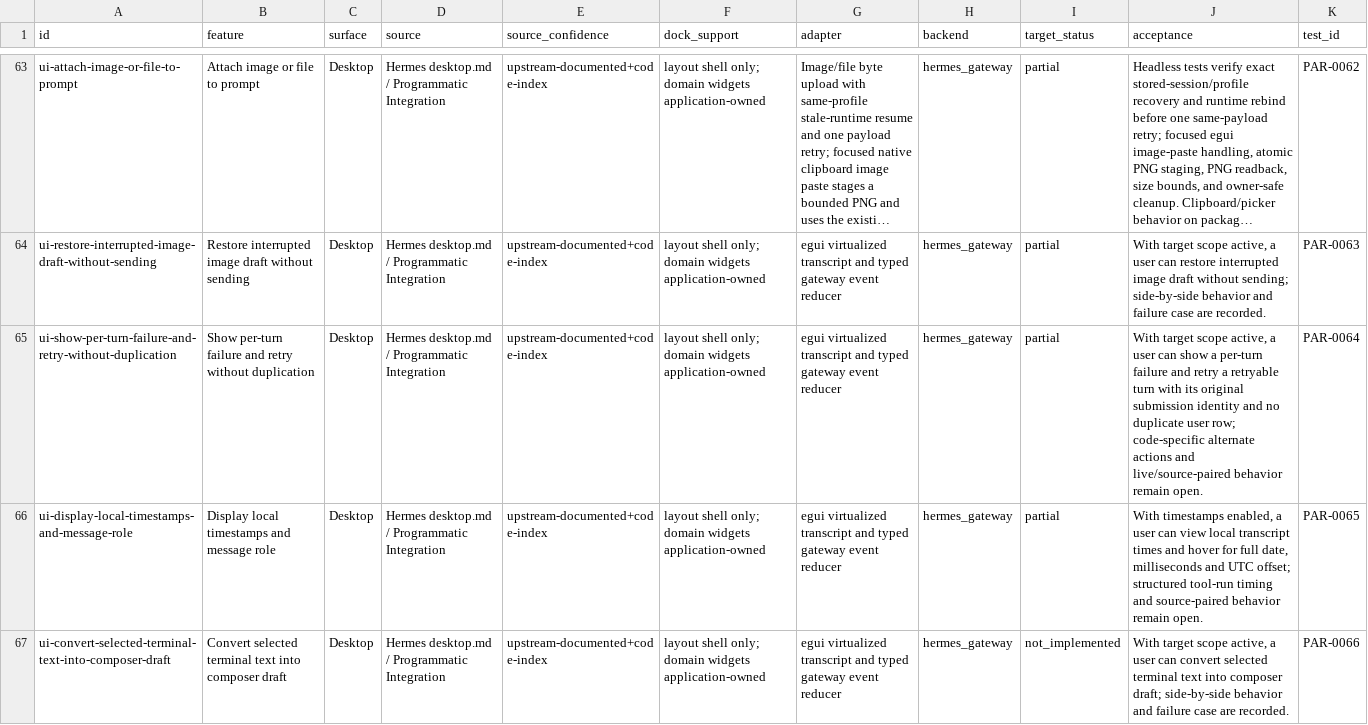
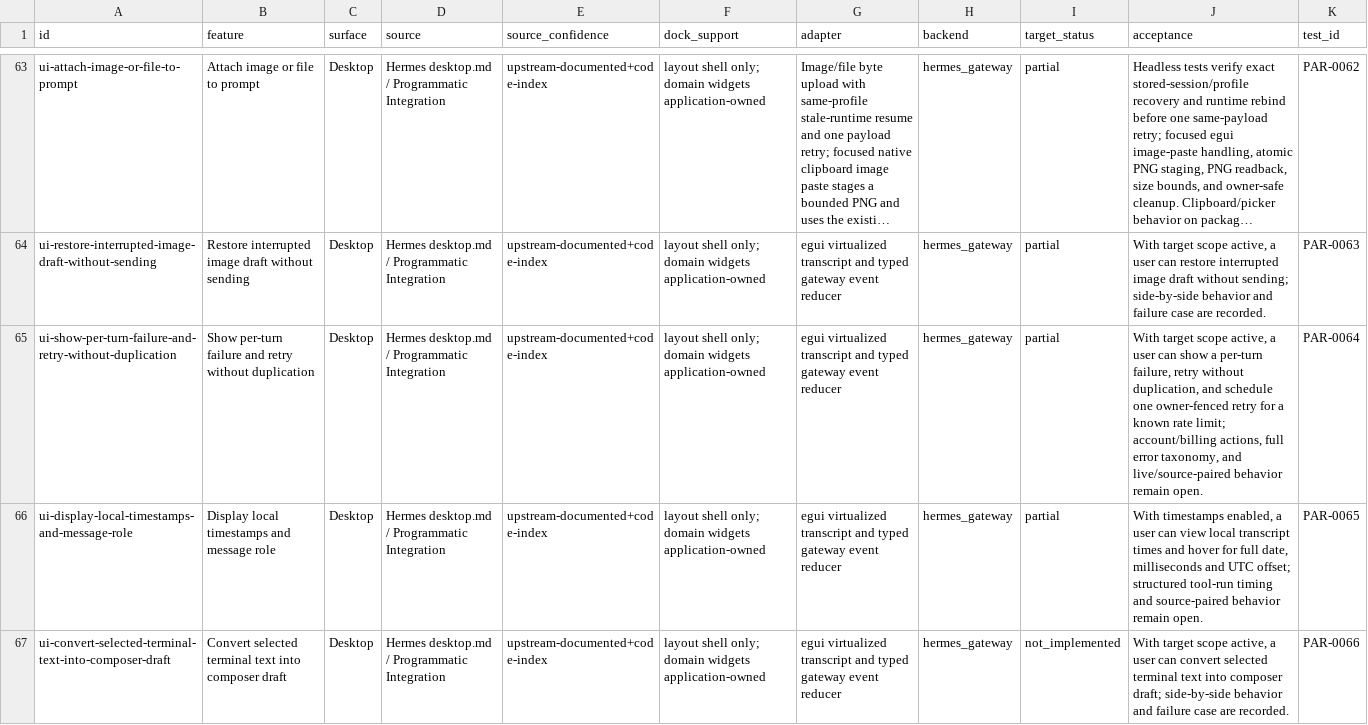
Before and after one commit to robertheadley/Doofus-Dock-Hermes, a CSV file: docs/reference/Hermes_DoofusDock_Rust_Parity_2026-11-12/maps/CAPABILITY_CROSSWALK.csv, drawn as a sheet; only a part is shown, gaps mark what is left out; long unchanged cells end in …; the diff names each change by its address in the sheet, - before the commit and + after, or states it on an @@ line.

```diff
--- a/docs/reference/Hermes_DoofusDock_Rust_Parity_2026-11-12/maps/CAPABILITY_CROSSWALK.csv
+++ b/docs/reference/Hermes_DoofusDock_Rust_Parity_2026-11-12/maps/CAPABILITY_CROSSWALK.csv
-J65 (acceptance): …a per-turn failure and retry a retryable turn with its original submission identity and no duplicate user row; code-specific alternate actions and live/source-paired…
+J65 (acceptance): …a per-turn failure, retry without duplication, and schedule one owner-fenced retry for a known rate limit; account/billing actions, full error taxonomy, and live/source-paired…
```
Also changed, not shown: apps/hermes-native/docs/status/CHAT_TOOL_PROGRESS.csv, apps/hermes-native/docs/status/IMPLEMENTATION_PROGRESS.csv, 10 other files.
